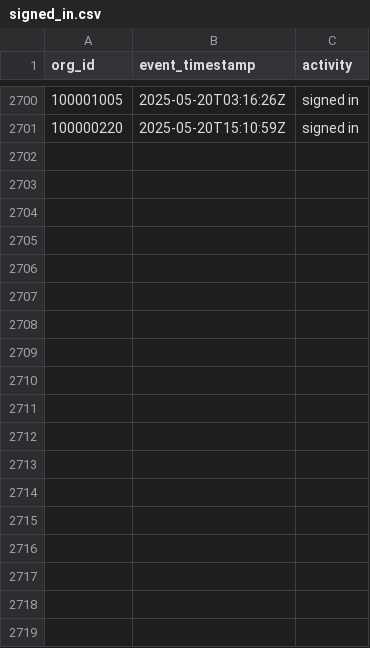
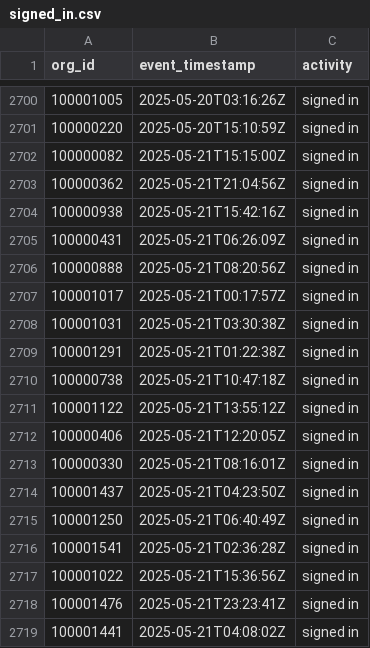
Before and after one commit to datafold/demo, a CSV file: datagen/signed_in.csv, drawn as a sheet; only a part is shown, gaps mark what is left out; the diff names each change by its address in the sheet, - before the commit and + after, or states it on an @@ line.

Commit message:
New data obtained on Thu May 22 00:22:13 UTC 2025

```diff
--- a/datagen/signed_in.csv
+++ b/datagen/signed_in.csv
+row 2702: 100000082 | 2025-05-21T15:15:00Z | signed in
+row 2703: 100000362 | 2025-05-21T21:04:56Z | signed in
+row 2704: 100000938 | 2025-05-21T15:42:16Z | signed in
+row 2705: 100000431 | 2025-05-21T06:26:09Z | signed in
+row 2706: 100000888 | 2025-05-21T08:20:56Z | signed in
+row 2707: 100001017 | 2025-05-21T00:17:57Z | signed in
+row 2708: 100001031 | 2025-05-21T03:30:38Z | signed in
+row 2709: 100001291 | 2025-05-21T01:22:38Z | signed in
+row 2710: 100000738 | 2025-05-21T10:47:18Z | signed in
+row 2711: 100001122 | 2025-05-21T13:55:12Z | signed in
+row 2712: 100000406 | 2025-05-21T12:20:05Z | signed in
+row 2713: 100000330 | 2025-05-21T08:16:01Z | signed in
+row 2714: 100001437 | 2025-05-21T04:23:50Z | signed in
+row 2715: 100001250 | 2025-05-21T06:40:49Z | signed in
+row 2716: 100001541 | 2025-05-21T02:36:28Z | signed in
+row 2717: 100001022 | 2025-05-21T15:36:56Z | signed in
+row 2718: 100001476 | 2025-05-21T23:23:41Z | signed in
+row 2719: 100001441 | 2025-05-21T04:08:02Z | signed in
```
Also changed, not shown: datagen/signed_in_broken.csv, datagen/user_created.csv, 12 other files.
